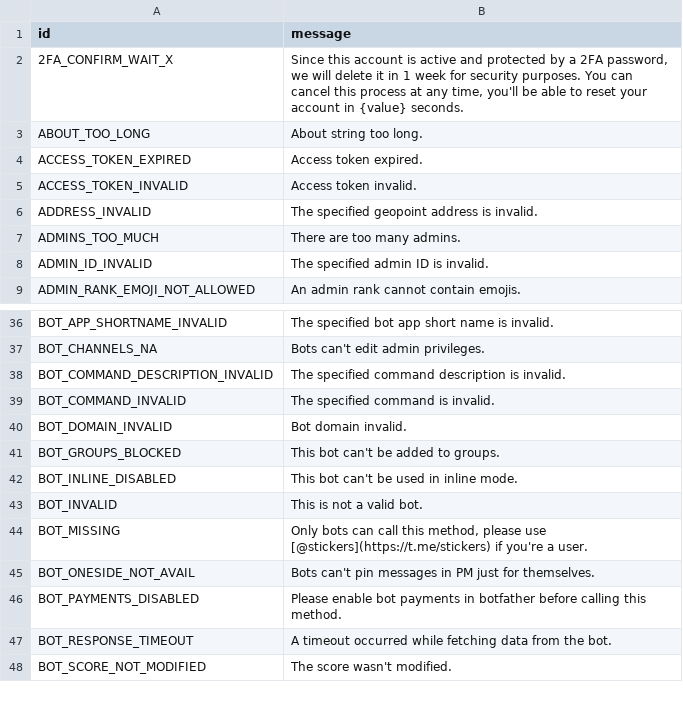
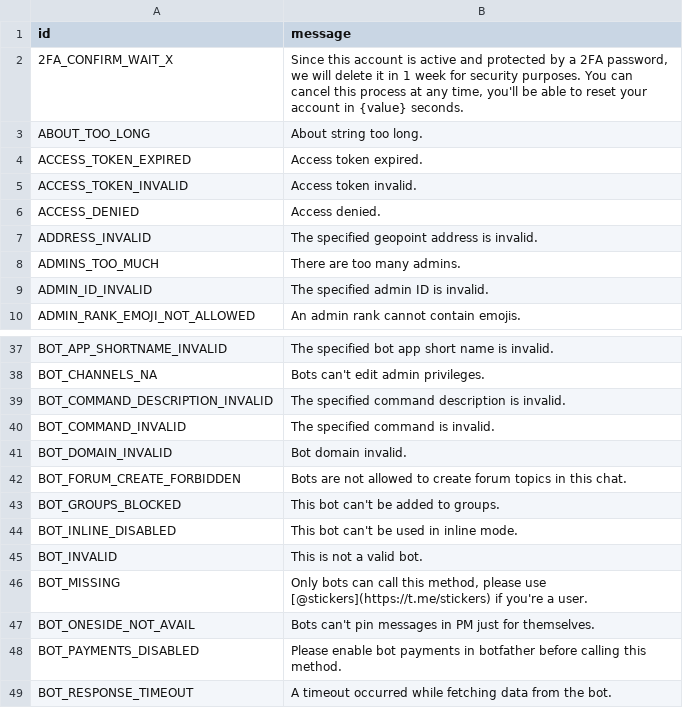
Before and after one commit to PyrogramMod/PyrogramMod, a TSV file: compiler/errors/source/403_FORBIDDEN.tsv, drawn as a sheet; only a part is shown, gaps mark what is left out; the shorter side is filled out with more unchanged rows; the diff names each change by its address in the sheet, - before the commit and + after, or states it on an @@ line.

Commit message:
Add new error messages to TSV sources
Added several new error codes and messages to 400_BAD_REQUEST.tsv, 403_FORBIDDEN.tsv, and 500_INTERNAL_SERVER_ERROR.tsv to improve coverage of recent API changes and edge cases. No functional changes, only updates to error documentation.

```diff
--- a/compiler/errors/source/403_FORBIDDEN.tsv
+++ b/compiler/errors/source/403_FORBIDDEN.tsv
+row 6: ACCESS_DENIED | Access denied.
+row 42: BOT_FORUM_CREATE_FORBIDDEN | Bots are not allowed to create forum topics in this chat.
```
Also changed, not shown: compiler/errors/source/400_BAD_REQUEST.tsv, compiler/errors/source/500_INTERNAL_SERVER_ERROR.tsv.
